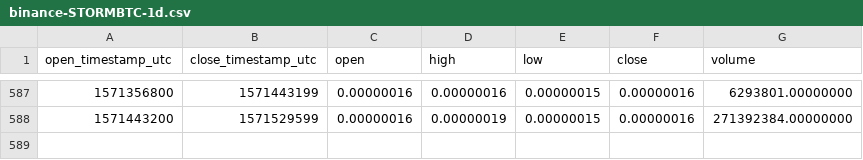
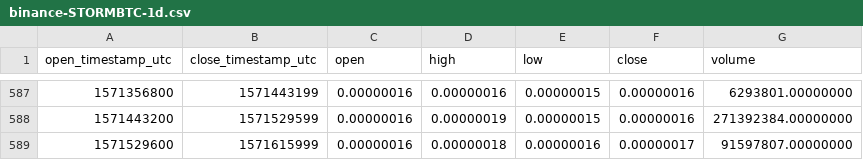
Before and after one commit to cryptobigbro/binance-STORMBTC, a CSV file: binance-STORMBTC-1d.csv, drawn as a sheet; only a part is shown, gaps mark what is left out.

Commit message:
Update OHLCV data.

```diff
--- a/binance-STORMBTC-1d.csv
+++ b/binance-STORMBTC-1d.csv
@@ -588 +588,2 @@ open_timestamp_utc,close_timestamp_utc,open,high,low,close,volume
 1571443200,1571529599,0.00000016,0.00000019,0.00000015,0.00000016,271392384.00000000
+1571529600,1571615999,0.00000016,0.00000018,0.00000016,0.00000017,91597807.00000000
```
Also changed, not shown: 1 other file.
